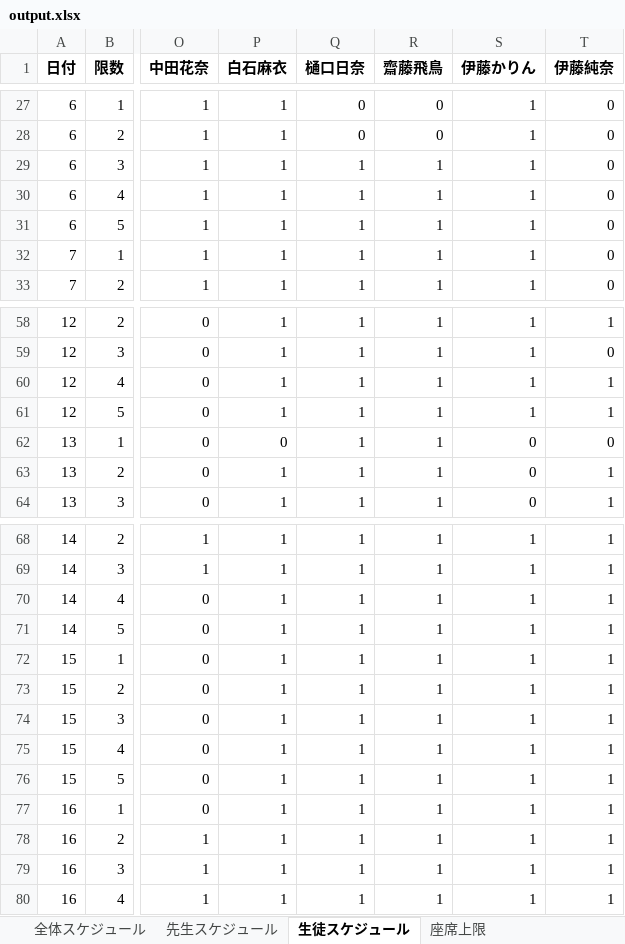
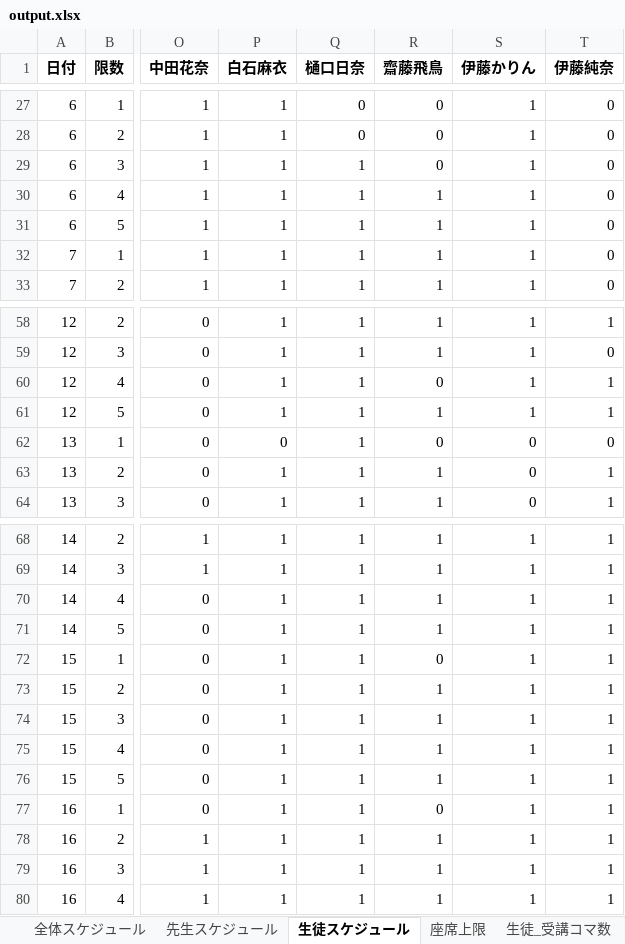
Before and after one commit to shu-ozawa/scheduling_app, an Excel workbook: 1_スケジュール実行/output/output.xlsx, sheet 生徒スケジュール, drawn as a sheet; only a part is shown, gaps mark what is left out; values as stored, in another font and other column widths than the file's, no borders; the diff names each change by its address in the sheet, - before the commit and + after, or states it on an @@ line.

```diff
--- a/1_スケジュール実行/output/output.xlsx (sheet 生徒スケジュール)
+++ b/1_スケジュール実行/output/output.xlsx (sheet 生徒スケジュール)
+sheet tab: 生徒_受講コマ数
-R29 (齋藤飛鳥): 1
+R29 (齋藤飛鳥): 0
-R60 (齋藤飛鳥): 1
+R60 (齋藤飛鳥): 0
-R62 (齋藤飛鳥): 1
+R62 (齋藤飛鳥): 0
-R72 (齋藤飛鳥): 1
+R72 (齋藤飛鳥): 0
-R77 (齋藤飛鳥): 1
+R77 (齋藤飛鳥): 0
```
Also changed, not shown: sheet 先生スケジュール, sheet 座席上限, sheet 全体スケジュール, 1_スケジュール実行/input/input.xlsx, 2 other files.
